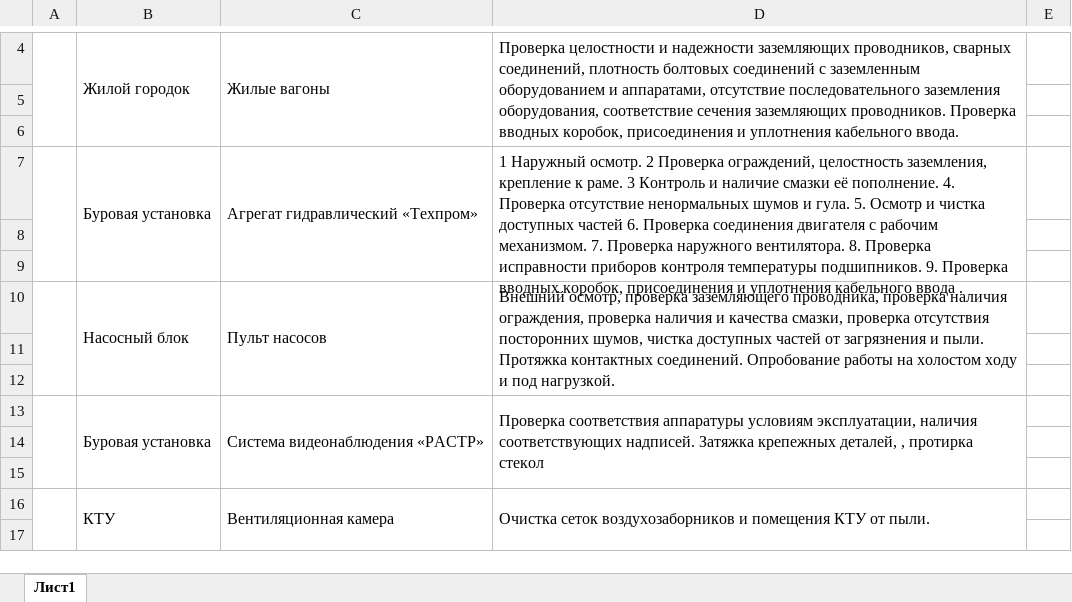
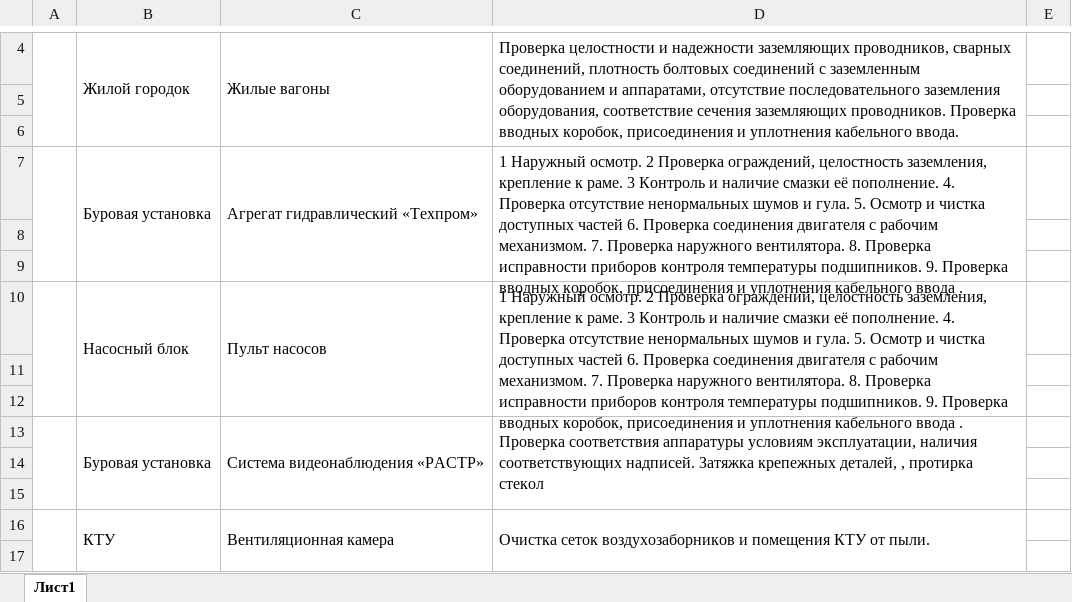
Before and after one commit to SanyTcheren/minions, an Excel workbook: monthly.xlsx, sheet Лист1, drawn as a sheet; only a part is shown, gaps mark what is left out; values as stored, in another font and other column widths than the file's, no borders; the diff names each change by its address in the sheet, - before the commit and + after, or states it on an @@ line.

```diff
--- a/monthly.xlsx (sheet Лист1)
+++ b/monthly.xlsx (sheet Лист1)
-D10: Внешний осмотр, проверка заземляющего проводника, проверка наличия ограждения, проверка наличия и качества смазки, проверка отсутствия посторонних шумов, чистка доступных частей от загрязнения и пыли. Протяжка контактных соединений. Опробование работы на холостом ходу и под нагрузкой.
+D10: 1 Наружный осмотр. 2 Проверка ограждений, целостность заземления, крепление к раме. 3 Контроль и наличие смазки её пополнение. 4. Проверка отсутствие ненормальных шумов и гула. 5. Осмотр и чистка доступных частей 6. Проверка соединения двигателя с рабочим механизмом. 7. Проверка наружного вентилятора. 8. Проверка исправности приборов контроля температуры подшипников. 9. Проверка вводных коробок, присоединения и уплотнения кабельного ввода .
```
Also changed, not shown: 5 other files.
